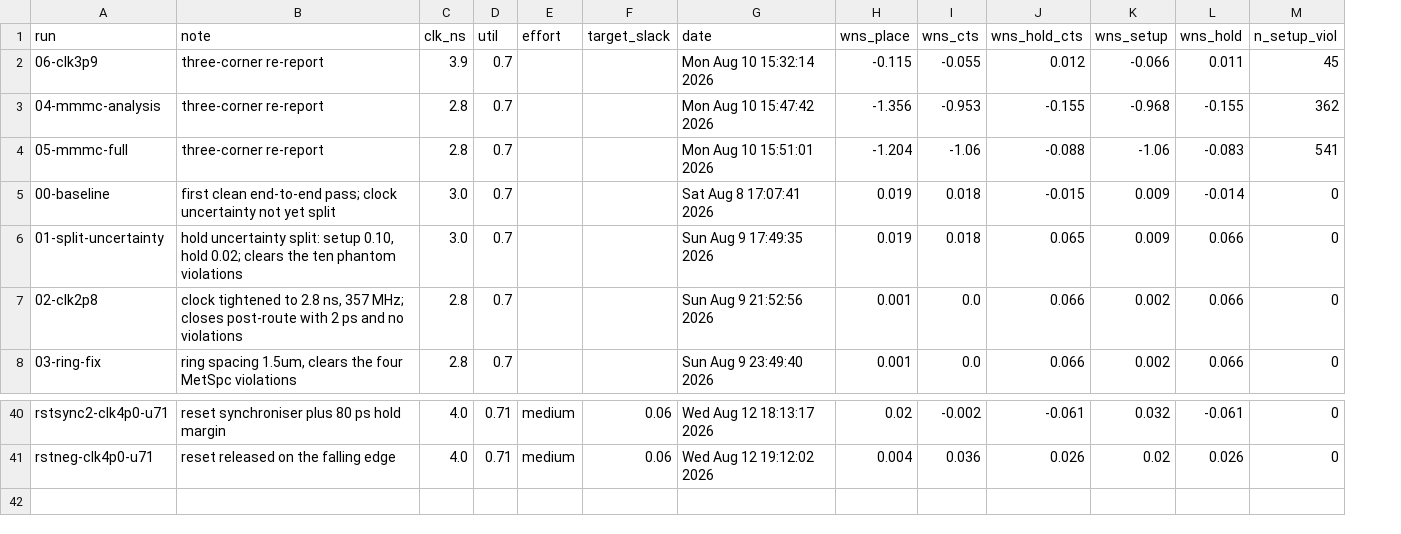
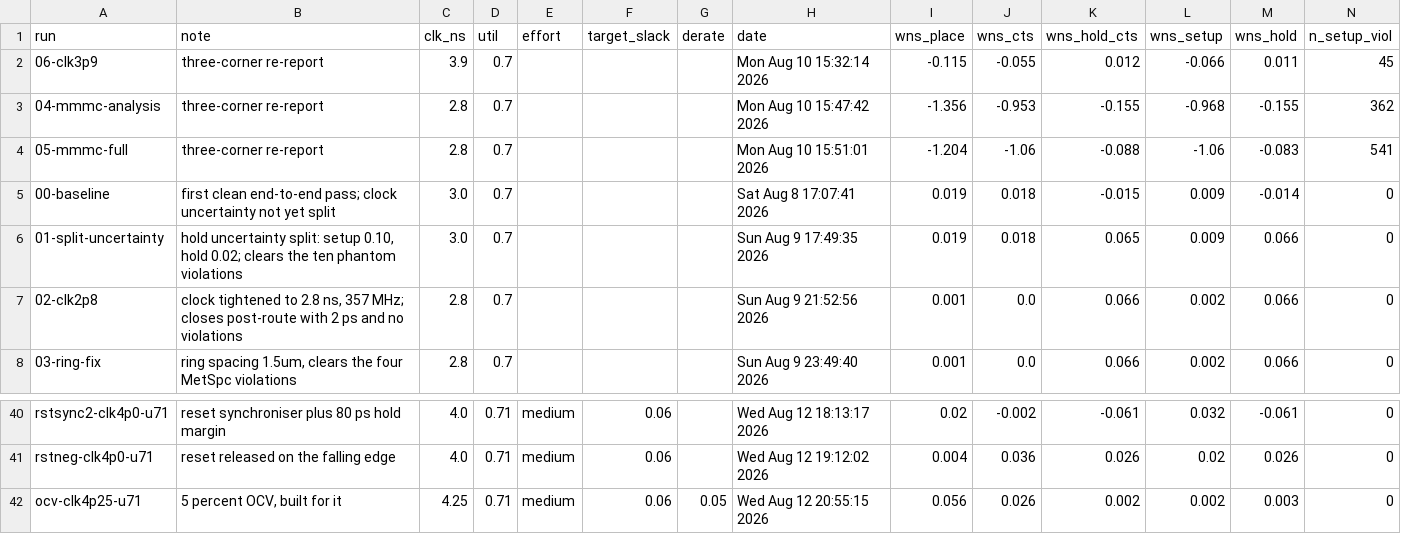
Before and after one commit to estaresinic05/Silicon-From-Scratch, a CSV file: pipelined-cpu-physical-design/results/qor.csv, drawn as a sheet; only a part is shown, gaps mark what is left out; rows hold the shown columns only; the diff names each change by its address in the sheet, - before the commit and + after, or states it on an @@ line.

Commit message:
OCV closes at 4.25 ns, 235 MHz, with 5 percent derates
ocv-clk4p25-u71: setup +0.002, hold +0.003, 0 violations, 5,344 cells,
3.04 mW, with derates applied per delay corner. Setup coverage 3389 of 3390,
recovery 1347 met.

That is the signoff-quality number and it replaces the 250 MHz, which was a
no-derate figure. Recovered over SFTP: nanoHUB has no GitHub credentials and
pushing from a shared cluster is not worth a token.

CAVEAT ON RECORD: +0.002 is ONE SAMPLE. Everything measured today says a
marginal close does not replicate -- 4.1 ns closed 1 in 6 before target slack.
The honest confirmation is 'bash sweep.sh confirm 4.25 0.06' and 4.3 may be
the period that closes 4 of 4.

This run carries the reset synchroniser, so it inherits the unresolved
gate-level failure. The fully GLS-verified design remains
confirm-clk4p0-u71-ts06 at 4.0 ns without derates.

```diff
--- a/pipelined-cpu-physical-design/results/qor.csv
+++ b/pipelined-cpu-physical-design/results/qor.csv
+column G (derate), empty
+row 42: ocv-clk4p25-u71 | 5 percent OCV, built for it | 4.25 | 0.71 | medium | 0.06 | 0.05 | Wed Aug 12 20:55:15 2026 | 0.056 | 0.026 | 0.002 | 0.002 | 0.003 | 0
```
Also changed, not shown: 33 other files.
